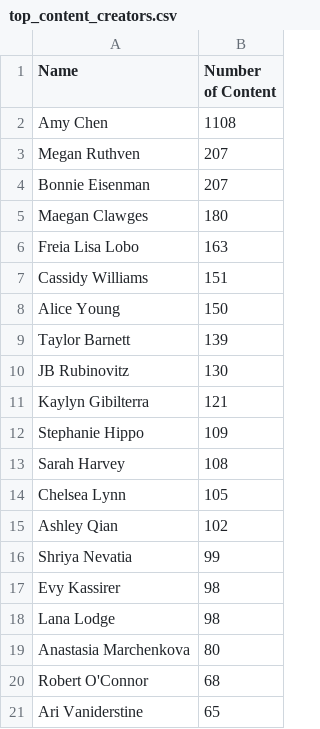
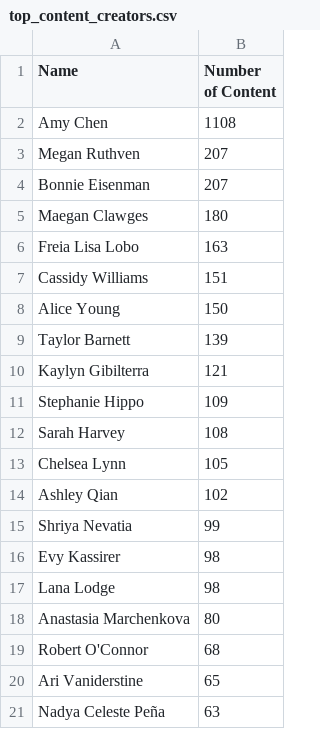
Before and after one commit to HackathonHackers/data, a CSV file: ActivityAnalysis/Ladies_Storm_Hackathons/top_content_creators.csv, drawn as a sheet.

```diff
--- a/ActivityAnalysis/Ladies_Storm_Hackathons/top_content_creators.csv
+++ b/ActivityAnalysis/Ladies_Storm_Hackathons/top_content_creators.csv
@@ -9,3 +9,2 @@ Alice Young,150
 Taylor Barnett,139
-JB Rubinovitz,130
 Kaylyn Gibilterra,121
@@ -21 +20,2 @@ Robert O'Connor,68
 Ari Vaniderstine,65
+Nadya Celeste Peña,63
```
Also changed, not shown: ActivityAnalysis/HH_Constructive_Debates/top_content_creators.csv, ActivityAnalysis/HH_Constructive_Debates/top_median_liked.csv, 31 other files.
